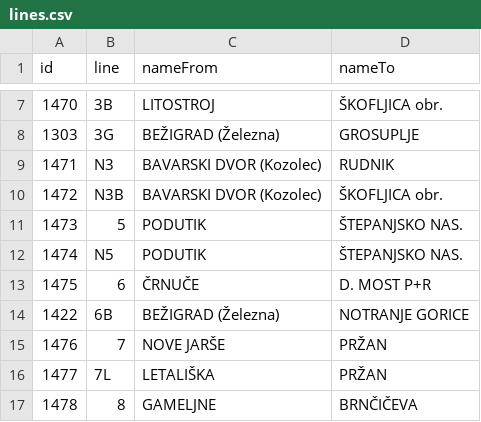
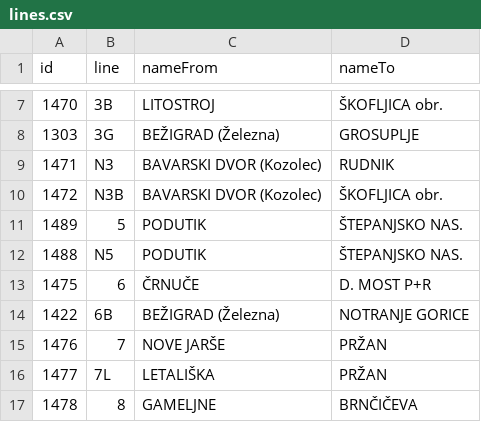
Before and after one commit to openstreetmap-si/bus-routes-osm-lpp, a CSV file: data/lpp/lines.csv, drawn as a sheet; only a part is shown, gaps mark what is left out.

```diff
--- a/data/lpp/lines.csv
+++ b/data/lpp/lines.csv
@@ -10,4 +10,4 @@
 1472,N3B,BAVARSKI DVOR (Kozolec),ŠKOFLJICA obr.
-1473,5,PODUTIK,ŠTEPANJSKO NAS.
-1474,N5,PODUTIK,ŠTEPANJSKO NAS.
+1489,5,PODUTIK,ŠTEPANJSKO NAS.
+1488,N5,PODUTIK,ŠTEPANJSKO NAS.
 1475,6,ČRNUČE,D. MOST P+R
```
Also changed, not shown: data/lpp/lines_stops.csv.
